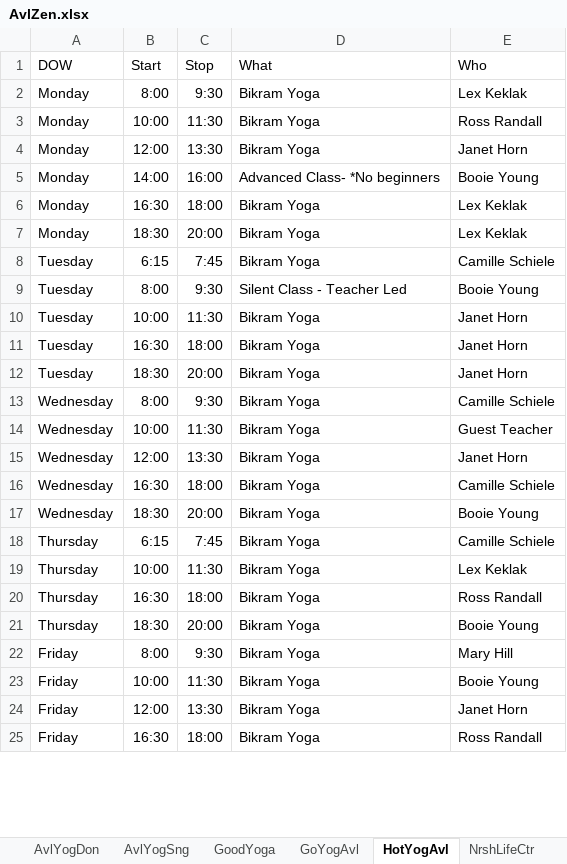
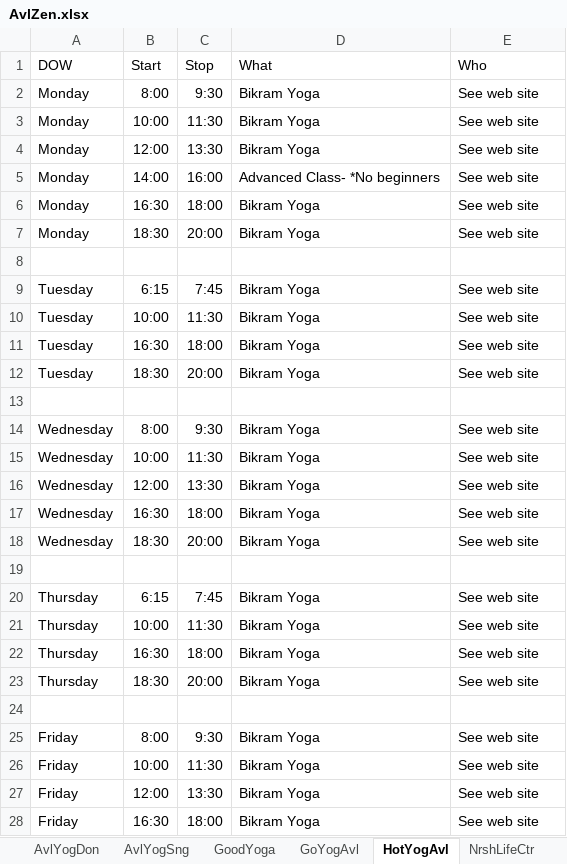
Before and after one commit to holtdan/AvlZen, an Excel workbook: AvlZen/App_Data/AvlZen.xlsx, sheet HotYogAvl, drawn as a sheet; only a part is shown; values as stored, in another font and other column widths than the file's, no borders; removed rows and columns are numbered as before the commit, all else as after; the diff covers the shown part only; the diff names each change by its address in the sheet, - before the commit and + after, or states it on an @@ line.

```diff
--- a/AvlZen/App_Data/AvlZen.xlsx (sheet HotYogAvl)
+++ b/AvlZen/App_Data/AvlZen.xlsx (sheet HotYogAvl)
-E2 (Who): Lex Keklak
+E2 (Who): See web site
-E3 (Who): Ross Randall
+E3 (Who): See web site
-E4 (Who): Janet Horn
+E4 (Who): See web site
-E5 (Who): Booie Young
+E5 (Who): See web site
-E6:E7 (Who): Lex Keklak
+E6:E7 (Who): See web site
+row 8: (empty)
-E9 (Who): Camille Schiele
+E9 (Who): See web site
-row 9: Tuesday | 8:00 | 9:30 | Silent Class - Teacher Led | Booie Young
-E10:E12 (Who): Janet Horn
+E10:E12 (Who): See web site
+row 13: (empty)
-E14 (Who): Camille Schiele
+E14 (Who): See web site
-E15 (Who): Guest Teacher
+E15 (Who): See web site
-E16 (Who): Janet Horn
+E16 (Who): See web site
-E17 (Who): Camille Schiele
+E17 (Who): See web site
-E18 (Who): Booie Young
+E18 (Who): See web site
+row 19: (empty)
-E20 (Who): Camille Schiele
+E20 (Who): See web site
-E21 (Who): Lex Keklak
+E21 (Who): See web site
-E22 (Who): Ross Randall
+E22 (Who): See web site
-E23 (Who): Booie Young
+E23 (Who): See web site
+row 24: (empty)
-E25 (Who): Mary Hill
+E25 (Who): See web site
-E26 (Who): Booie Young
+E26 (Who): See web site
-E27 (Who): Janet Horn
+E27 (Who): See web site
-E28 (Who): Ross Randall
+E28 (Who): See web site
```
Also changed, not shown: 4 added rows and 7 edited cells elsewhere in this sheet, sheet OneCtrYog, sheet WstAvlYog, sheet NrshLifeCtr, sheet YmcaWdfn, sheet AvlComYog, sheet AvlYogDon, 6 more sheets.
